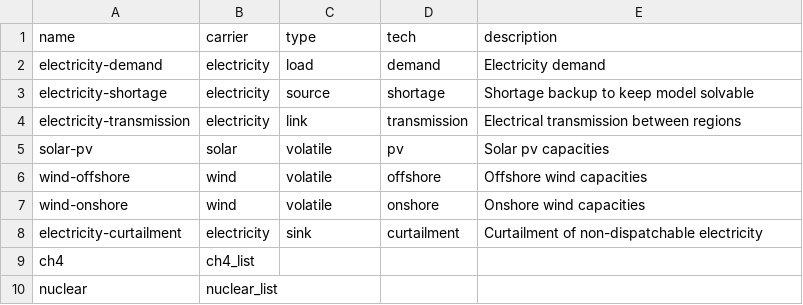
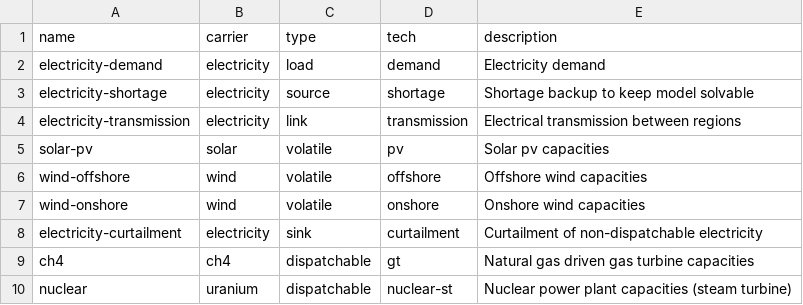
Before and after one commit to modex-flexmex/oemof-flexmex, a CSV file: oemoflex/model_structure/components.csv, drawn as a sheet.

Commit message:
Update components.csv

```diff
--- a/oemoflex/model_structure/components.csv
+++ b/oemoflex/model_structure/components.csv
@@ -8,3 +8,3 @@ wind-onshore,wind,volatile,onshore,Onshore wind capacities
 electricity-curtailment,electricity,sink,curtailment,Curtailment of non-dispatchable electricity
-ch4,ch4_list,
-nuclear,nuclear_list,
+ch4,ch4,dispatchable,gt,Natural gas driven gas turbine capacities
+nuclear,uranium,dispatchable,nuclear-st,Nuclear power plant capacities (steam turbine)
```
